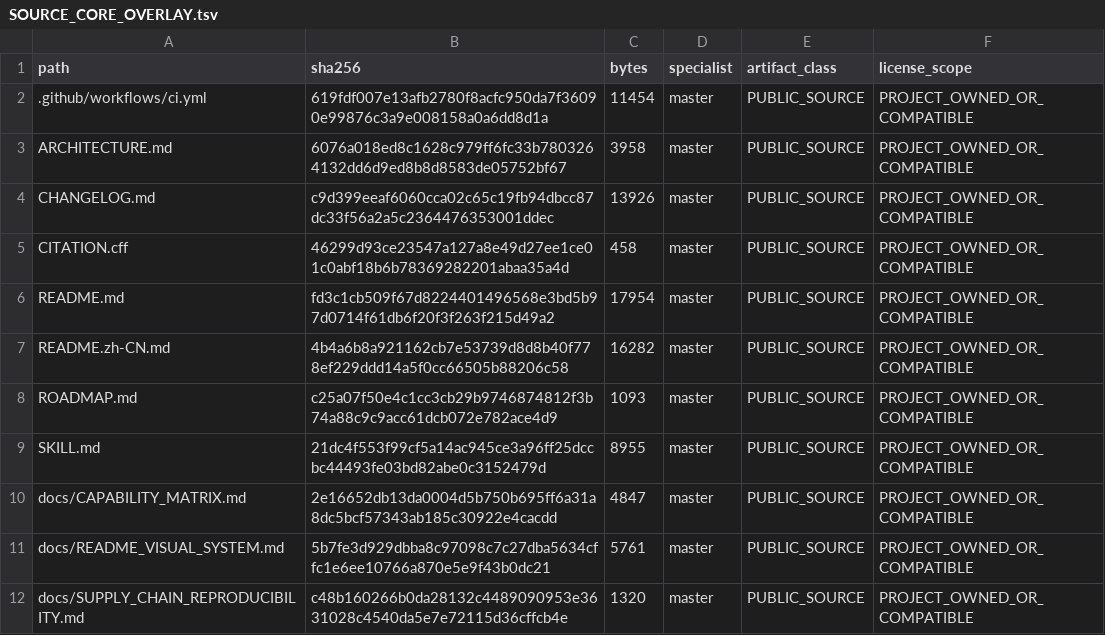
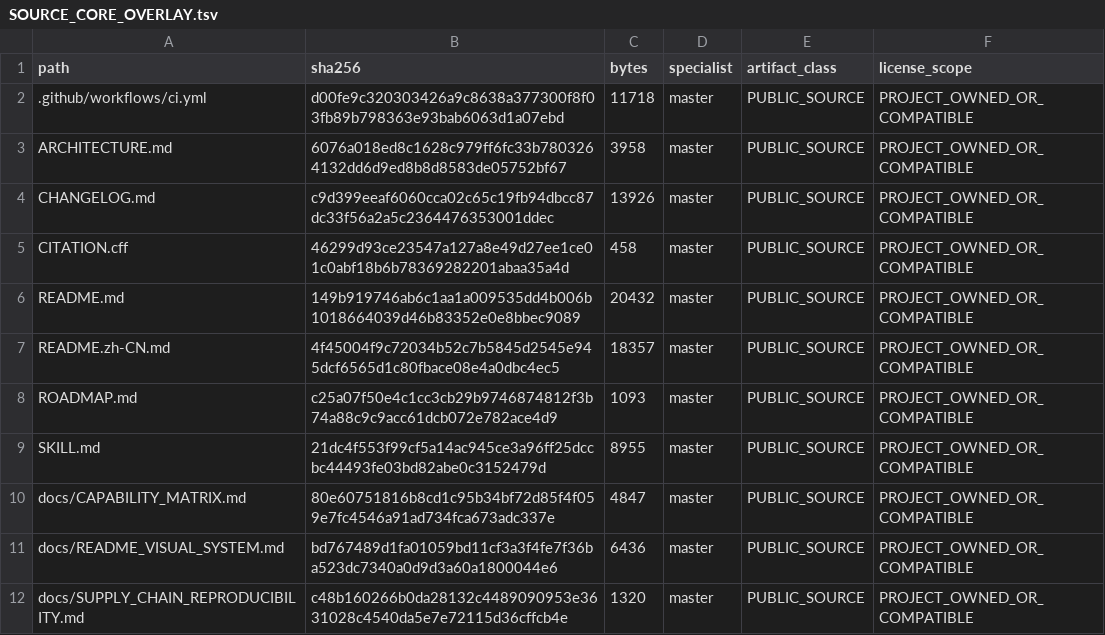
Before and after one commit to SUNHAOJUN22/TSAO-PROCESSING-SKILL, a TSV file: reports/SOURCE_CORE_OVERLAY.tsv, drawn as a sheet; only a part is shown; the diff covers the shown part only.

```diff
--- a/reports/SOURCE_CORE_OVERLAY.tsv
+++ b/reports/SOURCE_CORE_OVERLAY.tsv
@@ -1,3 +1,3 @@
 path	sha256	bytes	specialist	artifact_class	license_scope
-.github/workflows/ci.yml	619fdf007e13afb2780f8acfc950da7f36090e99876c3a9e008158a0a6dd8d1a	11454	master	PUBLIC_SOURCE	PROJECT_OWNED_OR_COMPATIBLE
+.github/workflows/ci.yml	d00fe9c320303426a9c8638a377300f8f03fb89b798363e93bab6063d1a07ebd	11718	master	PUBLIC_SOURCE	PROJECT_OWNED_OR_COMPATIBLE
 ARCHITECTURE.md	6076a018ed8c1628c979ff6fc33b7803264132dd6d9ed8b8d8583de05752bf67	3958	master	PUBLIC_SOURCE	PROJECT_OWNED_OR_COMPATIBLE
@@ -5,8 +5,8 @@ CHANGELOG.md	c9d399eeaf6060cca02c65c19fb94dbcc87dc33f56a2a5c2364476353001ddec	13
 CITATION.cff	46299d93ce23547a127a8e49d27ee1ce01c0abf18b6b78369282201abaa35a4d	458	master	PUBLIC_SOURCE	PROJECT_OWNED_OR_COMPATIBLE
-README.md	fd3c1cb509f67d8224401496568e3bd5b97d0714f61db6f20f3f263f215d49a2	17954	master	PUBLIC_SOURCE	PROJECT_OWNED_OR_COMPATIBLE
-README.zh-CN.md	4b4a6b8a921162cb7e53739d8d8b40f778ef229ddd14a5f0cc66505b88206c58	16282	master	PUBLIC_SOURCE	PROJECT_OWNED_OR_COMPATIBLE
+README.md	149b919746ab6c1aa1a009535dd4b006b1018664039d46b83352e0e8bbec9089	20432	master	PUBLIC_SOURCE	PROJECT_OWNED_OR_COMPATIBLE
+README.zh-CN.md	4f45004f9c72034b52c7b5845d2545e945dcf6565d1c80fbace08e4a0dbc4ec5	18357	master	PUBLIC_SOURCE	PROJECT_OWNED_OR_COMPATIBLE
 ROADMAP.md	c25a07f50e4c1cc3cb29b9746874812f3b74a88c9c9acc61dcb072e782ace4d9	1093	master	PUBLIC_SOURCE	PROJECT_OWNED_OR_COMPATIBLE
 SKILL.md	21dc4f553f99cf5a14ac945ce3a96ff25dccbc44493fe03bd82abe0c3152479d	8955	master	PUBLIC_SOURCE	PROJECT_OWNED_OR_COMPATIBLE
-docs/CAPABILITY_MATRIX.md	2e16652db13da0004d5b750b695ff6a31a8dc5bcf57343ab185c30922e4cacdd	4847	master	PUBLIC_SOURCE	PROJECT_OWNED_OR_COMPATIBLE
-docs/README_VISUAL_SYSTEM.md	5b7fe3d929dbba8c97098c7c27dba5634cffc1e6ee10766a870e5e9f43b0dc21	5761	master	PUBLIC_SOURCE	PROJECT_OWNED_OR_COMPATIBLE
+docs/CAPABILITY_MATRIX.md	80e60751816b8cd1c95b34bf72d85f4f059e7fc4546a91ad734fca673adc337e	4847	master	PUBLIC_SOURCE	PROJECT_OWNED_OR_COMPATIBLE
+docs/README_VISUAL_SYSTEM.md	bd767489d1fa01059bd11cf3a3f4fe7f36ba523dc7340a0d9d3a60a1800044e6	6436	master	PUBLIC_SOURCE	PROJECT_OWNED_OR_COMPATIBLE
 docs/SUPPLY_CHAIN_REPRODUCIBILITY.md	c48b160266b0da28132c4489090953e3631028c4540da5e7e72115d36cffcb4e	1320	master	PUBLIC_SOURCE	PROJECT_OWNED_OR_COMPATIBLE
```
Also changed, not shown: 10 added rows and 18 edited cells elsewhere in this file, 44 other files.
